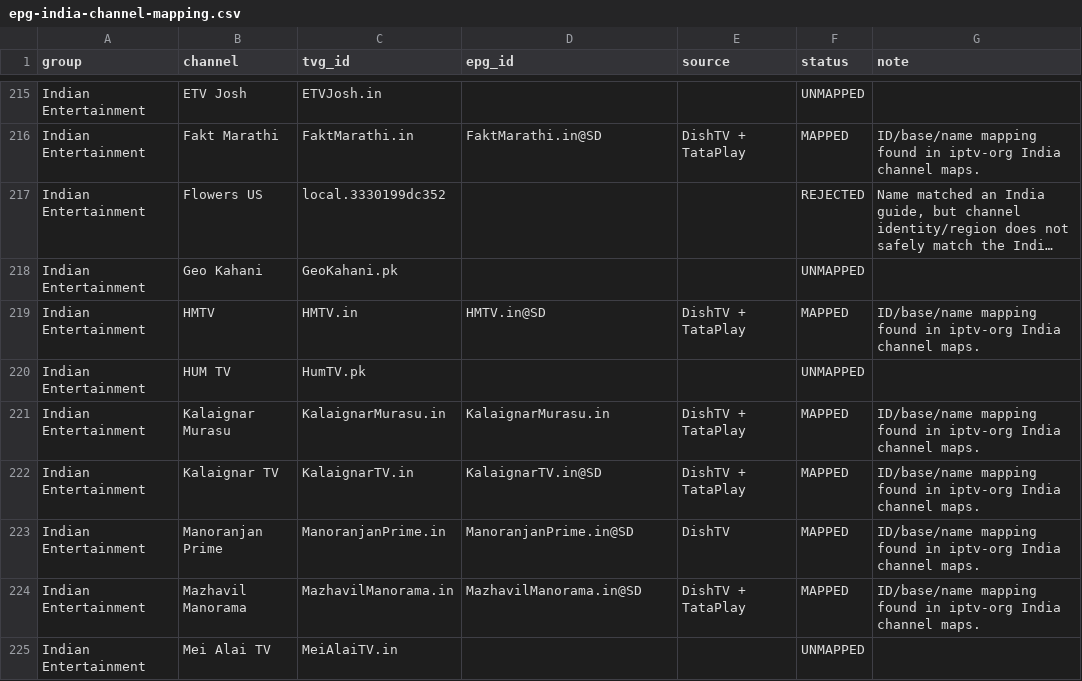
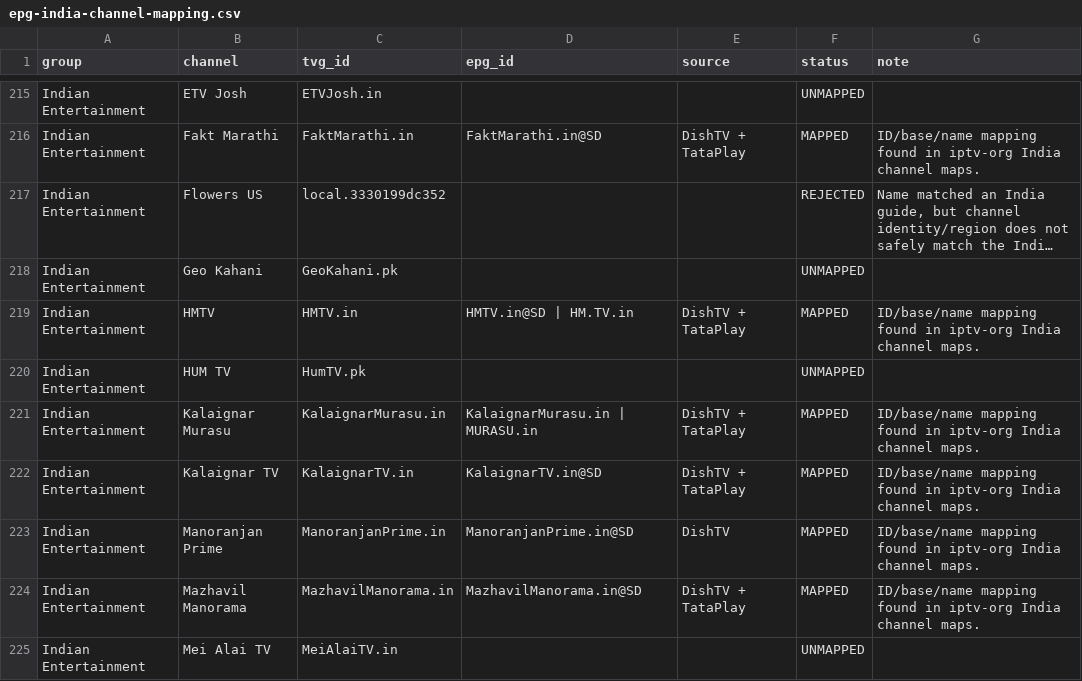
Before and after one commit to saeidrahmanbd/BDIX-IPTV, a CSV file: reports/epg-india-channel-mapping.csv, drawn as a sheet; only a part is shown, gaps mark what is left out; long unchanged cells end in …; the diff covers the shown part only.

Commit message:
Add verified alternate EPG guide IDs

```diff
--- a/reports/epg-india-channel-mapping.csv
+++ b/reports/epg-india-channel-mapping.csv
@@ -218,5 +218,5 @@ group,channel,tvg_id,epg_id,source,status,note
 "Indian Entertainment","Geo Kahani","GeoKahani.pk","","","UNMAPPED",""
-"Indian Entertainment","HMTV","HMTV.in","HMTV.in@SD","DishTV + TataPlay","MAPPED","ID/base/name mapping found in iptv-org India channel maps."
+"Indian Entertainment","HMTV","HMTV.in","HMTV.in@SD | HM.TV.in","DishTV + TataPlay","MAPPED","ID/base/name mapping found in iptv-org India channel maps."
 "Indian Entertainment","HUM TV","HumTV.pk","","","UNMAPPED",""
-"Indian Entertainment","Kalaignar Murasu","KalaignarMurasu.in","KalaignarMurasu.in","DishTV + TataPlay","MAPPED","ID/base/name mapping found in iptv-org India channel maps."
+"Indian Entertainment","Kalaignar Murasu","KalaignarMurasu.in","KalaignarMurasu.in | MURASU.in","DishTV + TataPlay","MAPPED","ID/base/name mapping found in iptv-org India channel maps."
 "Indian Entertainment","Kalaignar TV","KalaignarTV.in","KalaignarTV.in@SD","DishTV + TataPlay","MAPPED","ID/base/name mapping found in iptv-org India channel maps."
```
Also changed, not shown: 15 edited cells elsewhere in this file.
